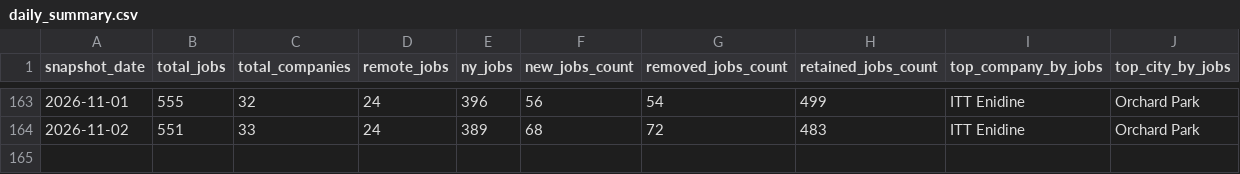
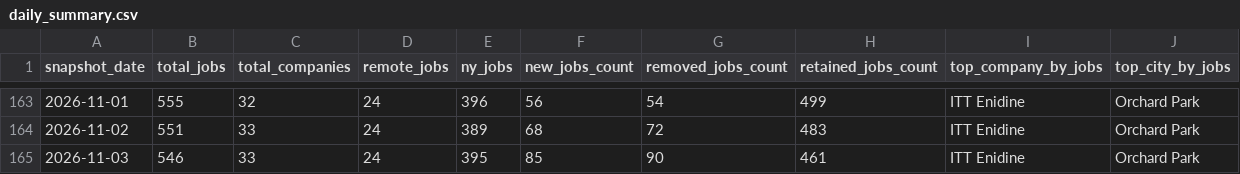
Before and after one commit to dianelis/empirespace, a CSV file: data/analytics/daily_summary.csv, drawn as a sheet; only a part is shown, gaps mark what is left out.

```diff
--- a/data/analytics/daily_summary.csv
+++ b/data/analytics/daily_summary.csv
@@ -164 +164,2 @@ snapshot_date,total_jobs,total_companies,remote_jobs,ny_jobs,new_jobs_count,remo
 2026-11-02,551,33,24,389,68,72,483,ITT Enidine,Orchard Park
+2026-11-03,546,33,24,395,85,90,461,ITT Enidine,Orchard Park
```
Also changed, not shown: client/public/data/jobs_out.csv, data/analytics/company_changes.csv, 3 other files.
